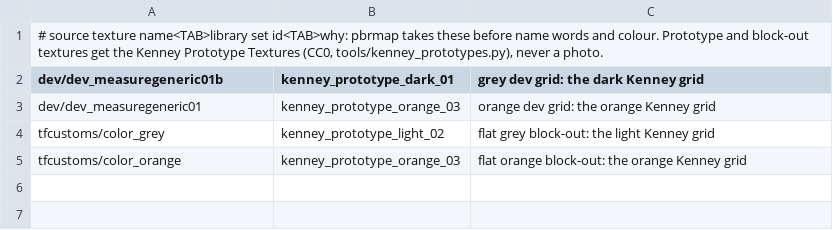
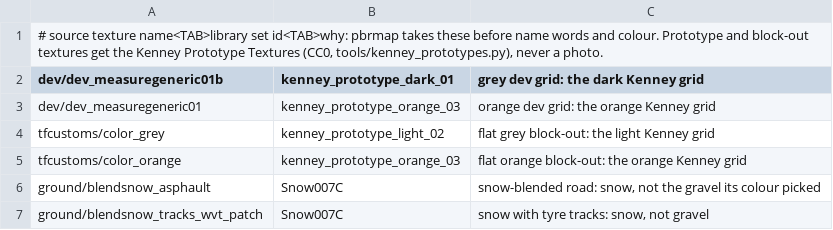
Before and after one commit to modcommunity/dot-map-convert, a TSV file: rules/pbr/pins.tsv, drawn as a sheet; the diff names each change by its address in the sheet, - before the commit and + after, or states it on an @@ line.

```diff
--- a/rules/pbr/pins.tsv
+++ b/rules/pbr/pins.tsv
+row 6: ground/blendsnow_asphault | Snow007C | snow-blended road: snow, not the gravel its colour picked
+row 7: ground/blendsnow_tracks_wvt_patch | Snow007C | snow with tyre tracks: snow, not gravel
```
Also changed, not shown: dotbsp/source_textures.tsv, rules/pbr/textures.tsv, 1 other file.
